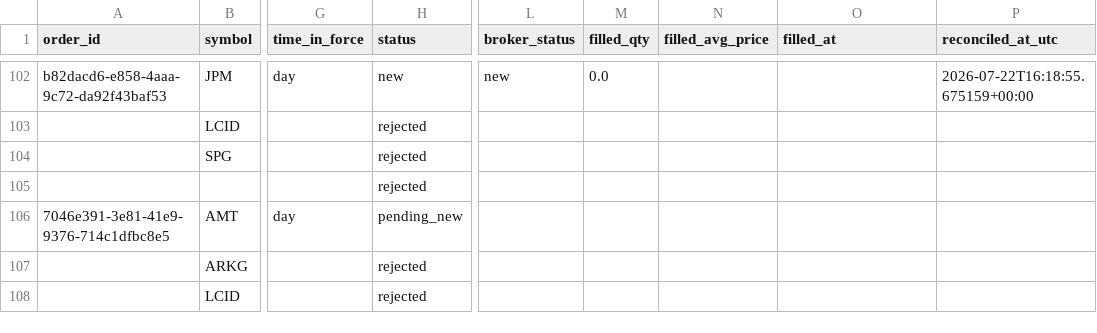
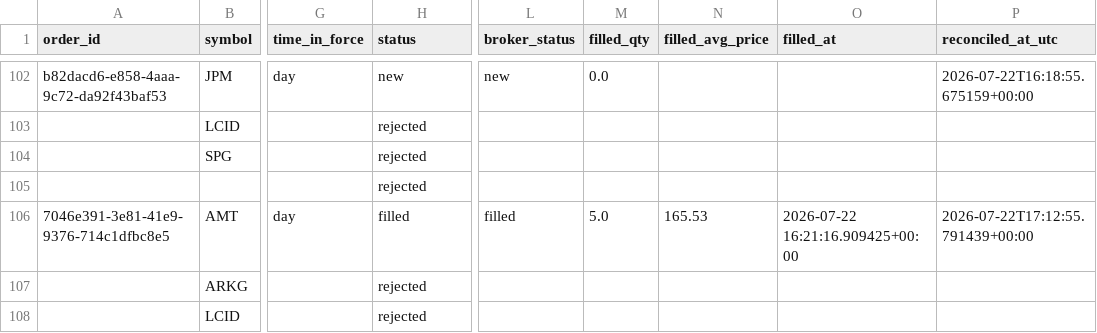
Before and after one commit to 6ixtyn9-sudo/Price, a CSV file: localdata/trade_journal.csv, drawn as a sheet; only a part is shown, gaps mark what is left out; the diff names each change by its address in the sheet, - before the commit and + after, or states it on an @@ line.

Commit message:
update: mark AMT trade as filled in trade journal

```diff
--- a/localdata/trade_journal.csv
+++ b/localdata/trade_journal.csv
-H106 (status): pending_new
+H106 (status): filled
-L106 (broker_status): (empty)
+L106 (broker_status): filled
-M106 (filled_qty): (empty)
+M106 (filled_qty): 5.0
-N106 (filled_avg_price): (empty)
+N106 (filled_avg_price): 165.53
-O106 (filled_at): (empty)
+O106 (filled_at): 2026-07-22 16:21:16.909425+00:00
-P106 (reconciled_at_utc): (empty)
+P106 (reconciled_at_utc): 2026-07-22T17:12:55.791439+00:00
```
